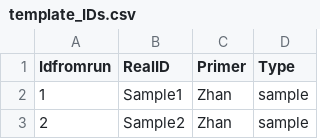
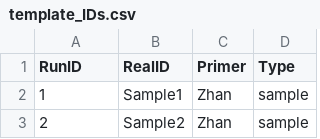
Before and after one commit to leholman/metabarTOAD, a CSV file: inst/extdata/template_IDs.csv, drawn as a sheet; only a part is shown.

Commit message:
Fixed typo

```diff
--- a/inst/extdata/template_IDs.csv
+++ b/inst/extdata/template_IDs.csv
@@ -1,2 +1,2 @@
-Idfromrun,RealID,Primer,Type
+RunID,RealID,Primer,Type
 1,Sample1,Zhan,sample
```
Also changed, not shown: 1 other file.
